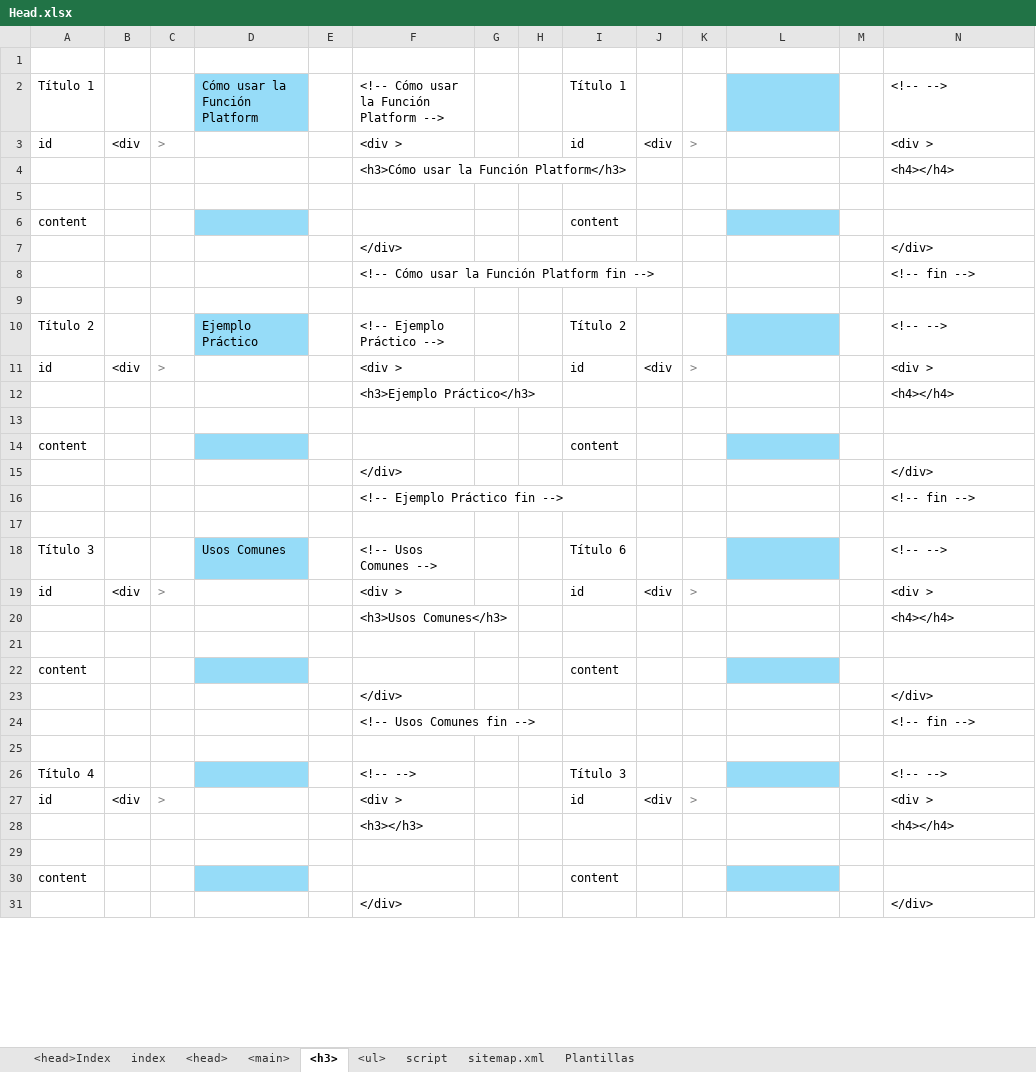
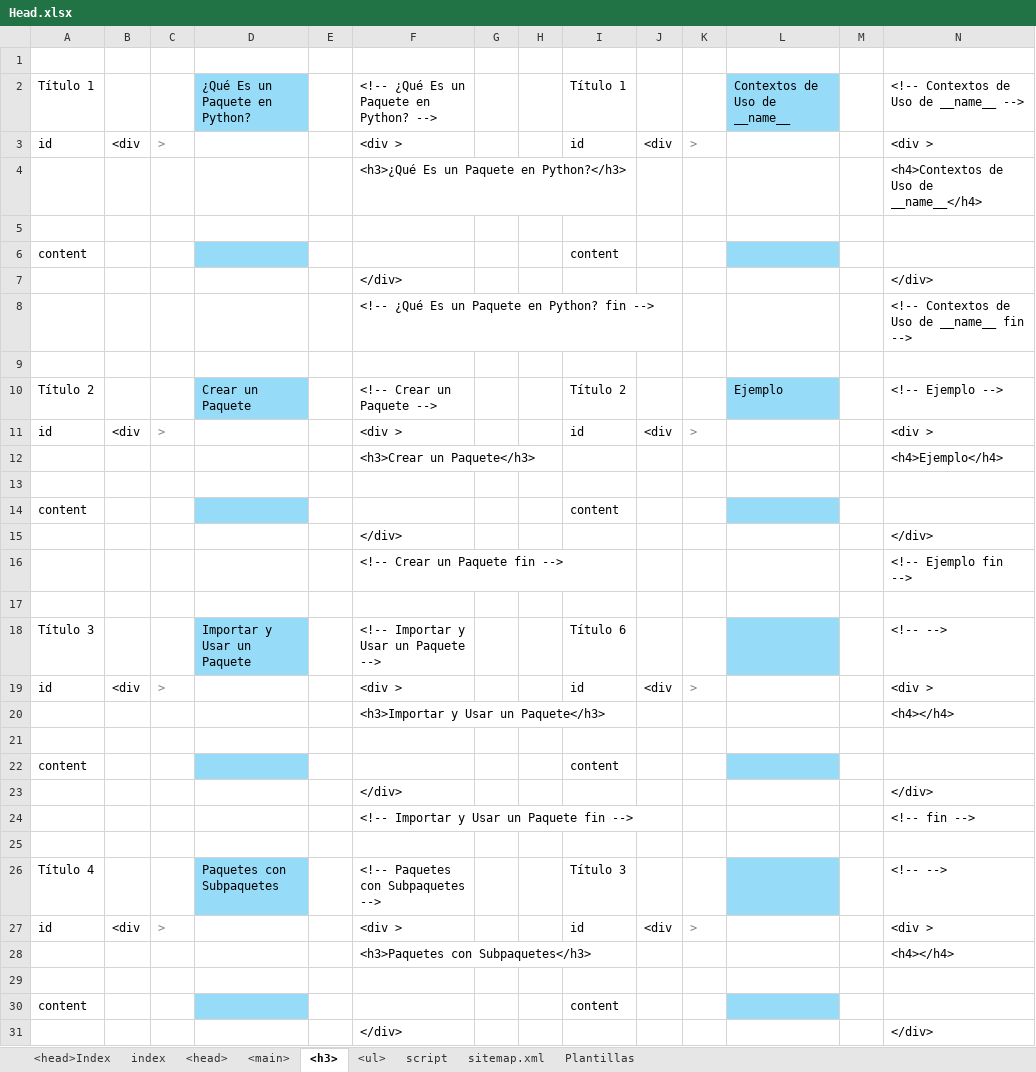
Before and after one commit to eduardoherreraf/PlantillaMiPagina, an Excel workbook: src/Head.xlsx, sheet <h3>, drawn as a sheet; only a part is shown; values as stored, in another font and other column widths than the file's, no borders; conditional formats not drawn; removed rows and columns are numbered as before the commit, all else as after; the diff covers the shown part only; the diff names each change by its address in the sheet, - before the commit and + after, or states it on an @@ line.

Commit message:
Add: cursoPython3@0504_modulos_y_paquetes.html

```diff
--- a/src/Head.xlsx (sheet <h3>)
+++ b/src/Head.xlsx (sheet <h3>)
-D2: Cómo usar la Función Platform
+D2: ¿Qué Es un Paquete en Python?
-F2: <!-- Cómo usar la Función Platform -->
+F2: <!-- ¿Qué Es un Paquete en Python? -->
-L2: (empty)
+L2: Contextos de Uso de __name__
-N2: <!-- -->
+N2: <!-- Contextos de Uso de __name__ -->
-row 4:  |  |  |  |  | <h3>Cómo usar la Función Platform</h3> |  |  |  |  |  |  |  | <h4></h4>
+row 4:  |  |  |  |  | <h3>¿Qué Es un Paquete en Python?</h3> |  |  |  |  |  |  |  | <h4>Contextos de Uso de __name__</h4>
-row 8:  |  |  |  |  | <!-- Cómo usar la Función Platform fin --> |  |  |  |  |  |  |  | <!-- fin -->
+row 8:  |  |  |  |  | <!-- ¿Qué Es un Paquete en Python? fin --> |  |  |  |  |  |  |  | <!-- Contextos de Uso de __name__ fin -->
-D10: Ejemplo Práctico
+D10: Crear un Paquete
-F10: <!-- Ejemplo Práctico -->
+F10: <!-- Crear un Paquete -->
-L10: (empty)
+L10: Ejemplo
-N10: <!-- -->
+N10: <!-- Ejemplo -->
-row 12:  |  |  |  |  | <h3>Ejemplo Práctico</h3> |  |  |  |  |  |  |  | <h4></h4>
+row 12:  |  |  |  |  | <h3>Crear un Paquete</h3> |  |  |  |  |  |  |  | <h4>Ejemplo</h4>
-row 16:  |  |  |  |  | <!-- Ejemplo Práctico fin --> |  |  |  |  |  |  |  | <!-- fin -->
+row 16:  |  |  |  |  | <!-- Crear un Paquete fin --> |  |  |  |  |  |  |  | <!-- Ejemplo fin -->
-D18: Usos Comunes
+D18: Importar y Usar un Paquete
-F18: <!-- Usos Comunes -->
+F18: <!-- Importar y Usar un Paquete -->
-F20: <h3>Usos Comunes</h3>
+F20: <h3>Importar y Usar un Paquete</h3>
-F24: <!-- Usos Comunes fin -->
+F24: <!-- Importar y Usar un Paquete fin -->
-D26: (empty)
+D26: Paquetes con Subpaquetes
-F26: <!-- -->
+F26: <!-- Paquetes con Subpaquetes -->
-F28: <h3></h3>
+F28: <h3>Paquetes con Subpaquetes</h3>
```
Also changed, not shown: 9 edited cells elsewhere in this sheet, sheet <main>, sheet <ul>, sheet <head>, formulas that keep their value, hidden cells, 3 other files.
